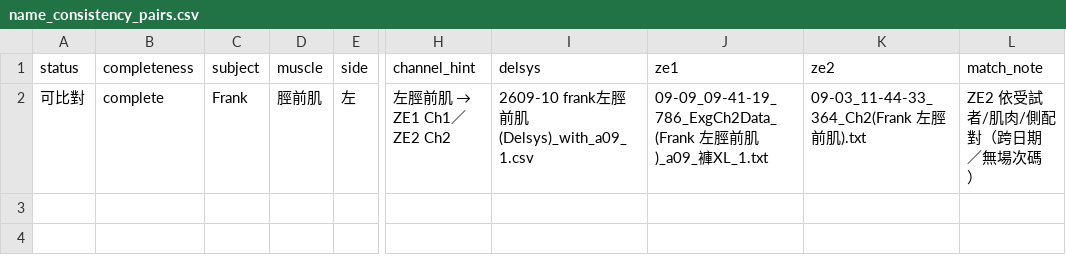
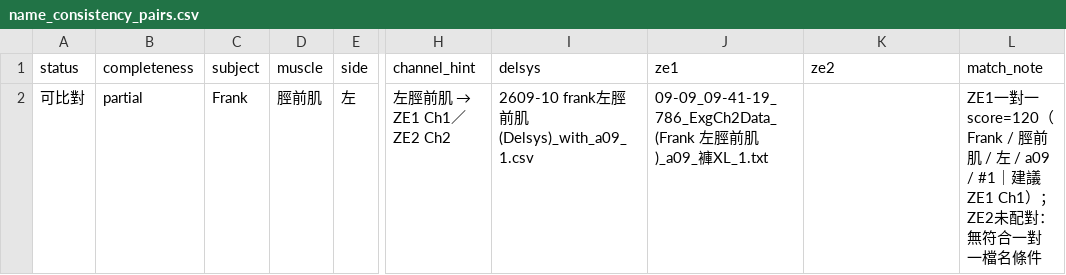
Before and after one commit to frankrita0728-coder/EMG_compare, a CSV file: data/pairing_results/2609-10/name_consistency_pairs.csv, drawn as a sheet; only a part is shown, gaps mark what is left out; the diff names each change by its address in the sheet, - before the commit and + after, or states it on an @@ line.

```diff
--- a/data/pairing_results/2609-10/name_consistency_pairs.csv
+++ b/data/pairing_results/2609-10/name_consistency_pairs.csv
-B2 (completeness): complete
+B2 (completeness): partial
-K2 (ze2): 09-03_11-44-33_364_Ch2(Frank 左脛前肌).txt
+K2 (ze2): (empty)
-L2 (match_note): ZE2 依受試者/肌肉/側配對（跨日期／無場次碼）
+L2 (match_note): ZE1一對一 score=120（Frank / 脛前肌 / 左 / a09 / #1｜建議ZE1 Ch1）；ZE2未配對：無符合一對一檔名條件
```
Also changed, not shown: data/pairing_results/2609-10/all_muscles_summary.csv, 5 other files.
